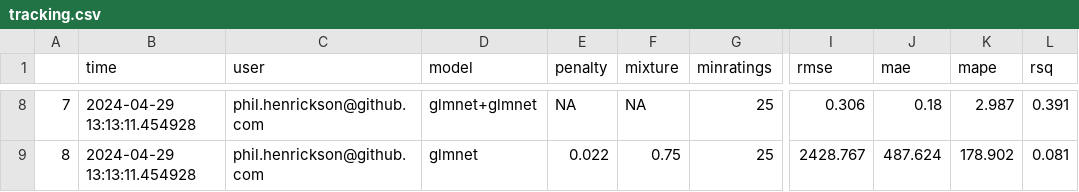
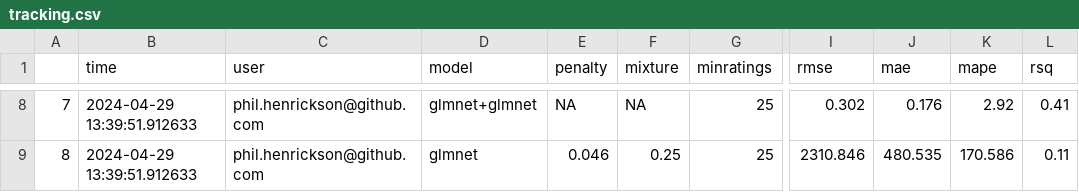
Before and after one commit to phenrickson/bgg_models, a CSV file: targets-runs/tracking.csv, drawn as a sheet; only a part is shown, gaps mark what is left out; the diff covers the shown part only; the diff names each change by its address in the sheet, - before the commit and + after, or states it on an @@ line.

```diff
--- a/targets-runs/tracking.csv
+++ b/targets-runs/tracking.csv
-B8:B9 (time): 2024-04-29 13:13:11.454928
+B8:B9 (time): 2024-04-29 13:39:51.912633
-I8 (rmse): 0.306
+I8 (rmse): 0.302
-J8 (mae): 0.18
+J8 (mae): 0.176
-K8 (mape): 2.987
+K8 (mape): 2.92
-L8 (rsq): 0.391
+L8 (rsq): 0.41
-E9 (penalty): 0.022
+E9 (penalty): 0.046
-F9 (mixture): 0.75
+F9 (mixture): 0.25
-I9 (rmse): 2428.767
+I9 (rmse): 2310.846
-J9 (mae): 487.624
+J9 (mae): 480.535
-K9 (mape): 178.902
+K9 (mape): 170.586
-L9 (rsq): 0.081
+L9 (rsq): 0.11
```
Also changed, not shown: 37 edited cells elsewhere in this file, 4 other files.
